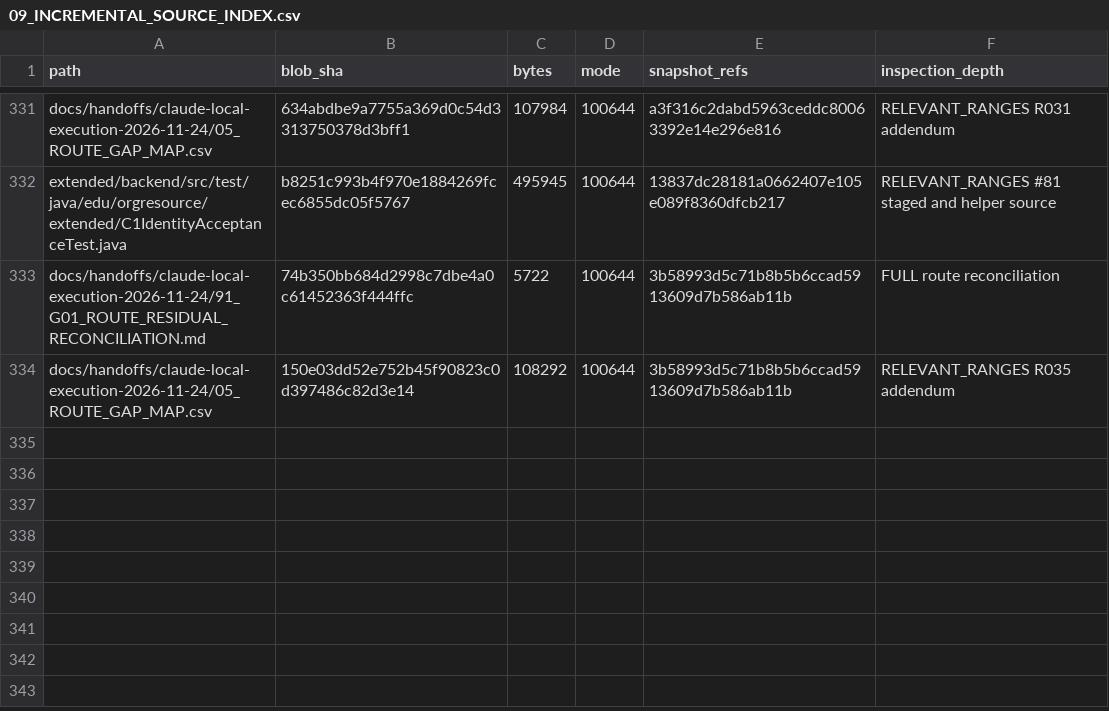
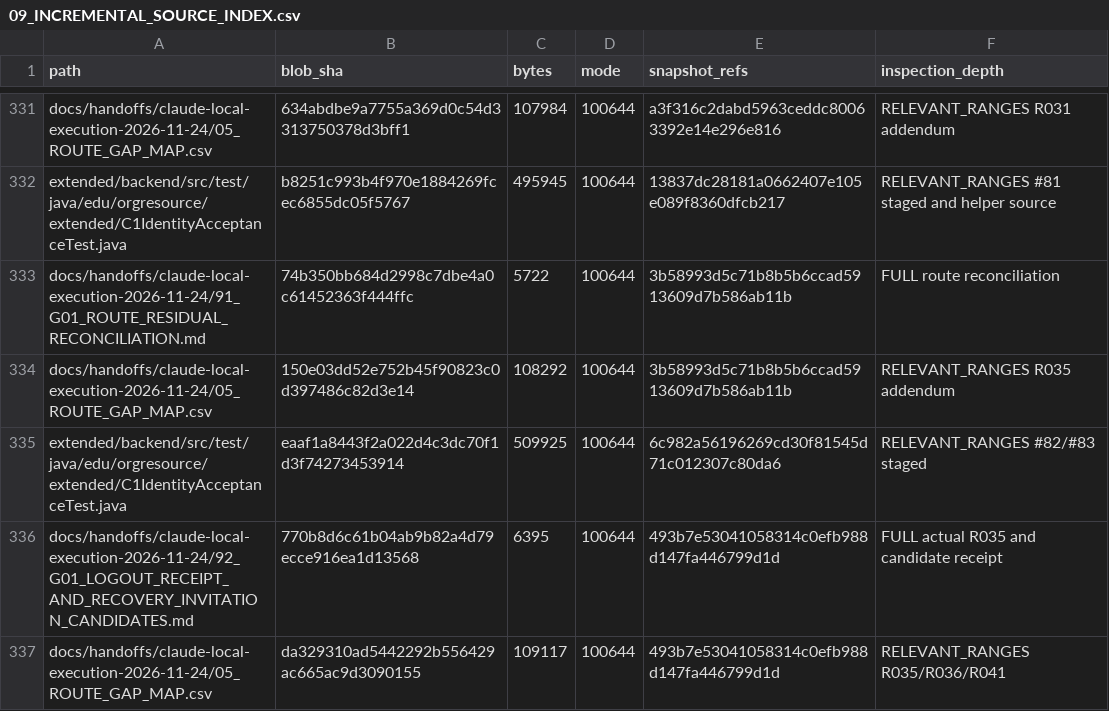
Before and after one commit to newonathe/OrgResource, a CSV file: docs/project-continuity/09_INCREMENTAL_SOURCE_INDEX.csv, drawn as a sheet; only a part is shown, gaps mark what is left out.

Commit message:
Persist R035 actual and R036 R041 continuation [skip ci]

```diff
--- a/docs/project-continuity/09_INCREMENTAL_SOURCE_INDEX.csv
+++ b/docs/project-continuity/09_INCREMENTAL_SOURCE_INDEX.csv
@@ -334 +334,4 @@
 "docs/handoffs/claude-local-execution-2026-11-24/05_ROUTE_GAP_MAP.csv","150e03dd52e752b45f90823c0d397486c82d3e14","108292","100644","3b58993d5c71b8b5b6ccad5913609d7b586ab11b","RELEVANT_RANGES R035 addendum"
+"extended/backend/src/test/java/edu/orgresource/extended/C1IdentityAcceptanceTest.java","eaaf1a8443f2a022d4c3dc70f1d3f74273453914","509925","100644","6c982a56196269cd30f81545d71c012307c80da6","RELEVANT_RANGES #82/#83 staged"
+"docs/handoffs/claude-local-execution-2026-11-24/92_G01_LOGOUT_RECEIPT_AND_RECOVERY_INVITATION_CANDIDATES.md","770b8d6c61b04ab9b82a4d79ecce916ea1d13568","6395","100644","493b7e53041058314c0efb988d147fa446799d1d","FULL actual R035 and candidate receipt"
+"docs/handoffs/claude-local-execution-2026-11-24/05_ROUTE_GAP_MAP.csv","da329310ad5442292b556429ac665ac9d3090155","109117","100644","493b7e53041058314c0efb988d147fa446799d1d","RELEVANT_RANGES R035/R036/R041"
```
Also changed, not shown: 8 other files.
